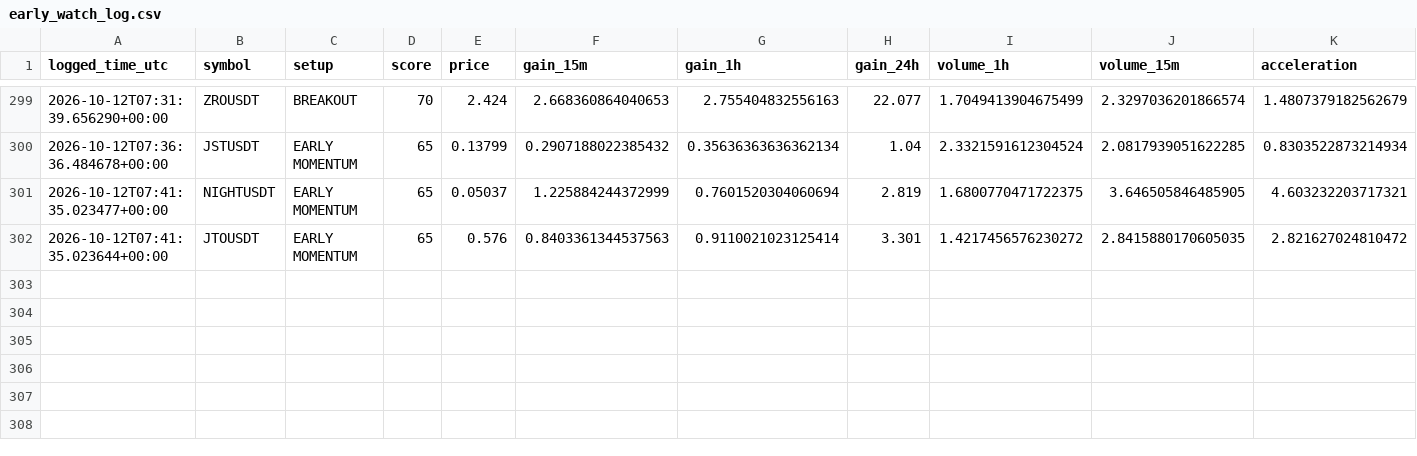
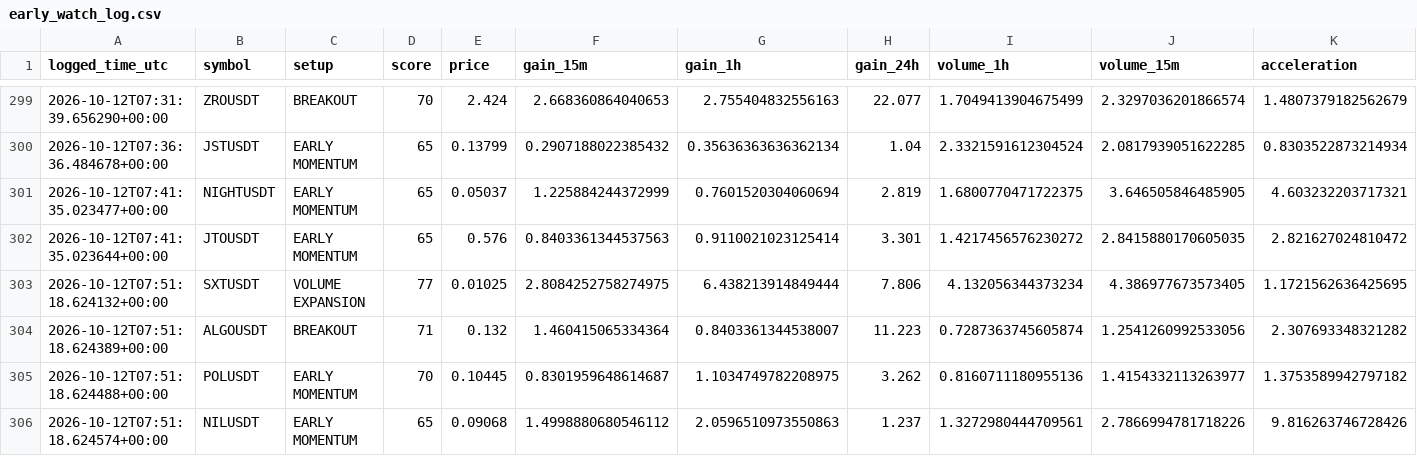
Before and after one commit to islam1977/v3, a CSV file: early_watch_log.csv, drawn as a sheet; only a part is shown, gaps mark what is left out; rows hold the shown columns only; the diff names each change by its address in the sheet, - before the commit and + after, or states it on an @@ line.

```diff
--- a/early_watch_log.csv
+++ b/early_watch_log.csv
+row 303: 2026-10-12T07:51:18.624132+00:00 | SXTUSDT | VOLUME EXPANSION | 77 | 0.01025 | 2.8084252758274975 | 6.438213914849444 | 7.806 | 4.132056344373234 | 4.386977673573405 | 1.1721562636425695
+row 304: 2026-10-12T07:51:18.624389+00:00 | ALGOUSDT | BREAKOUT | 71 | 0.132 | 1.460415065334364 | 0.8403361344538007 | 11.223 | 0.7287363745605874 | 1.2541260992533056 | 2.307693348321282
+row 305: 2026-10-12T07:51:18.624488+00:00 | POLUSDT | EARLY MOMENTUM | 70 | 0.10445 | 0.8301959648614687 | 1.1034749782208975 | 3.262 | 0.8160711180955136 | 1.4154332113263977 | 1.3753589942797182
+row 306: 2026-10-12T07:51:18.624574+00:00 | NILUSDT | EARLY MOMENTUM | 65 | 0.09068 | 1.4998880680546112 | 2.0596510973550863 | 1.237 | 1.3272980444709561 | 2.7866994781718226 | 9.816263746728426
```
Also changed, not shown: 2 other files.
